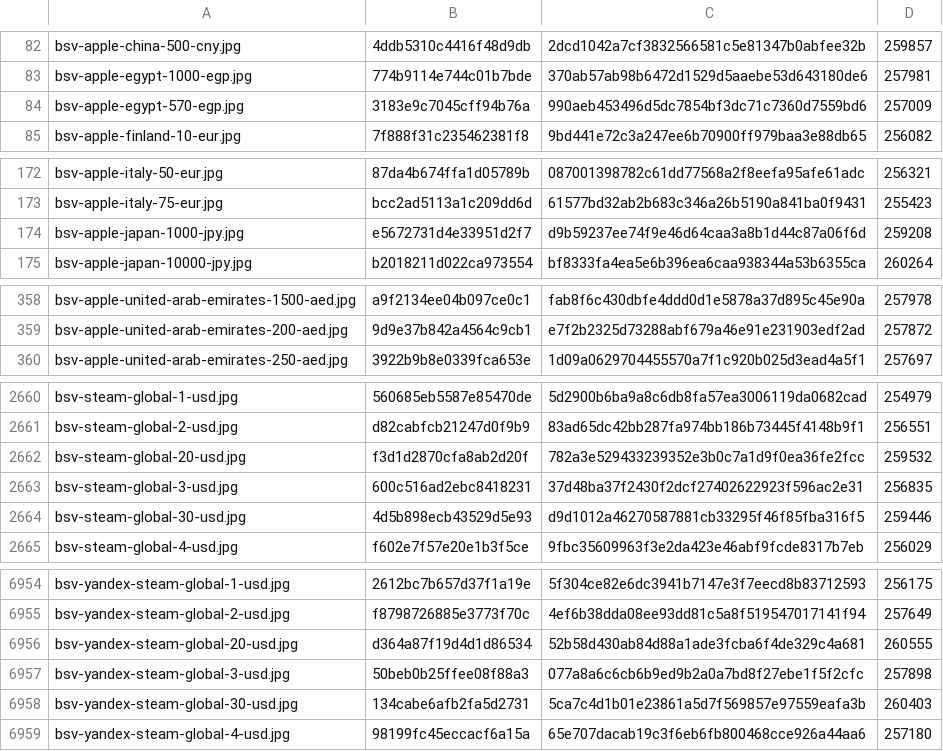
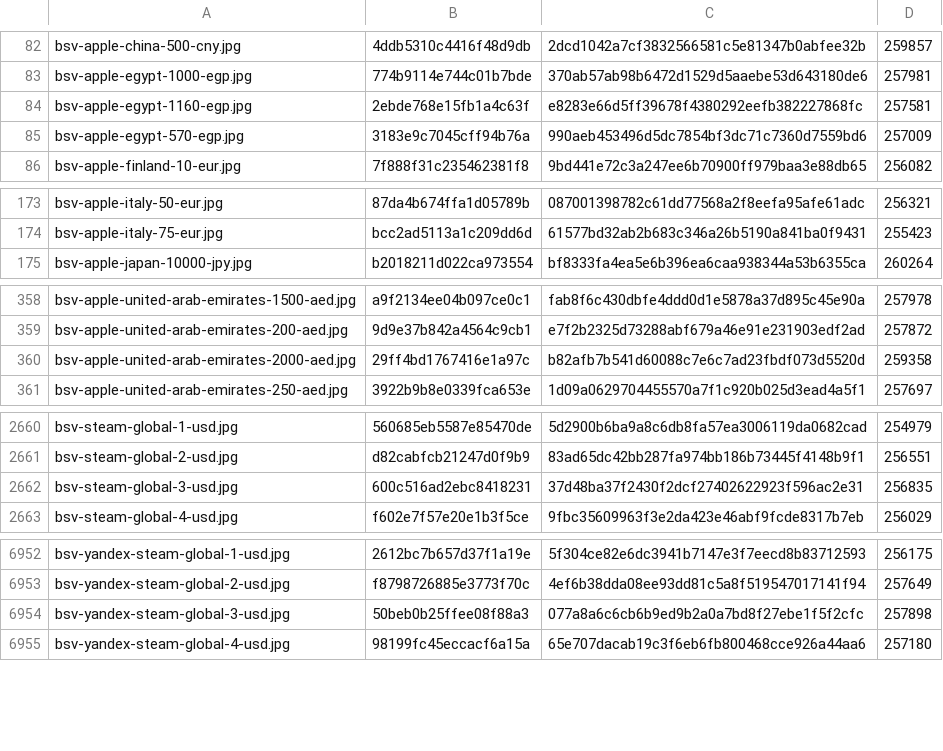
Before and after one commit to Rudwwe412/123, a TSV file: bsv-images-ym/bsv-covers-v1.tsv, drawn as a sheet; only a part is shown, gaps mark what is left out; the diff covers the shown part only.

Commit message:
add BSV gift-card covers (8548 files)

```diff
--- a/bsv-images-ym/bsv-covers-v1.tsv
+++ b/bsv-images-ym/bsv-covers-v1.tsv
@@ -83,2 +83,3 @@ bsv-apple-china-500-cny.jpg	4ddb5310c4416f48d9db	2dcd1042a7cf3832566581c5e81347b
 bsv-apple-egypt-1000-egp.jpg	774b9114e744c01b7bde	370ab57ab98b6472d1529d5aaebe53d643180de6	257981
+bsv-apple-egypt-1160-egp.jpg	2ebde768e15fb1a4c63f	e8283e66d5ff39678f4380292eefb382227868fc	257581
 bsv-apple-egypt-570-egp.jpg	3183e9c7045cff94b76a	990aeb453496d5dc7854bf3dc71c7360d7559bd6	257009
@@ -173,3 +174,2 @@ bsv-apple-italy-50-eur.jpg	87da4b674ffa1d05789b	087001398782c61dd77568a2f8eefa95
 bsv-apple-italy-75-eur.jpg	bcc2ad5113a1c209dd6d	61577bd32ab2b683c346a26b5190a841ba0f9431	255423
-bsv-apple-japan-1000-jpy.jpg	e5672731d4e33951d2f7	d9b59237ee74f9e46d64caa3a8b1d44c87a06f6d	259208
 bsv-apple-japan-10000-jpy.jpg	b2018211d022ca973554	bf8333fa4ea5e6b396ea6caa938344a53b6355ca	260264
@@ -359,2 +359,3 @@ bsv-apple-united-arab-emirates-1500-aed.jpg	a9f2134ee04b097ce0c1	fab8f6c430dbfe4
 bsv-apple-united-arab-emirates-200-aed.jpg	9d9e37b842a4564c9cb1	e7f2b2325d73288abf679a46e91e231903edf2ad	257872
+bsv-apple-united-arab-emirates-2000-aed.jpg	29ff4bd1767416e1a97c	b82afb7b541d60088c7e6c7ad23fbdf073d5520d	259358
 bsv-apple-united-arab-emirates-250-aed.jpg	3922b9b8e0339fca653e	1d09a0629704455570a7f1c920b025d3ead4a5f1	257697
@@ -2661,5 +2661,3 @@ bsv-steam-global-1-usd.jpg	560685eb5587e85470de	5d2900b6ba9a8c6db8fa57ea3006119d
 bsv-steam-global-2-usd.jpg	d82cabfcb21247d0f9b9	83ad65dc42bb287fa974bb186b73445f4148b9f1	256551
-bsv-steam-global-20-usd.jpg	f3d1d2870cfa8ab2d20f	782a3e529433239352e3b0c7a1d9f0ea36fe2fcc	259532
 bsv-steam-global-3-usd.jpg	600c516ad2ebc8418231	37d48ba37f2430f2dcf27402622923f596ac2e31	256835
-bsv-steam-global-30-usd.jpg	4d5b898ecb43529d5e93	d9d1012a46270587881cb33295f46f85fba316f5	259446
 bsv-steam-global-4-usd.jpg	f602e7f57e20e1b3f5ce	9fbc35609963f3e2da423e46abf9fcde8317b7eb	256029
@@ -6955,5 +6953,3 @@ bsv-yandex-steam-global-1-usd.jpg	2612bc7b657d37f1a19e	5f304ce82e6dc3941b7147e3f
 bsv-yandex-steam-global-2-usd.jpg	f8798726885e3773f70c	4ef6b38dda08ee93dd81c5a8f519547017141f94	257649
-bsv-yandex-steam-global-20-usd.jpg	d364a87f19d4d1d86534	52b58d430ab84d88a1ade3fcba6f4de329c4a681	260555
 bsv-yandex-steam-global-3-usd.jpg	50beb0b25ffee08f88a3	077a8a6c6cb6b9ed9b2a0a7bd8f27ebe1f5f2cfc	257898
-bsv-yandex-steam-global-30-usd.jpg	134cabe6afb2fa5d2731	5ca7c4d1b01e23861a5d7f569857e97559eafa3b	260403
 bsv-yandex-steam-global-4-usd.jpg	98199fc45eccacf6a15a	65e707dacab19c3f6eb6fb800468cce926a44aa6	257180
```
Also changed, not shown: 2 added rows and 3 removed rows elsewhere in this file, 12 other files.
